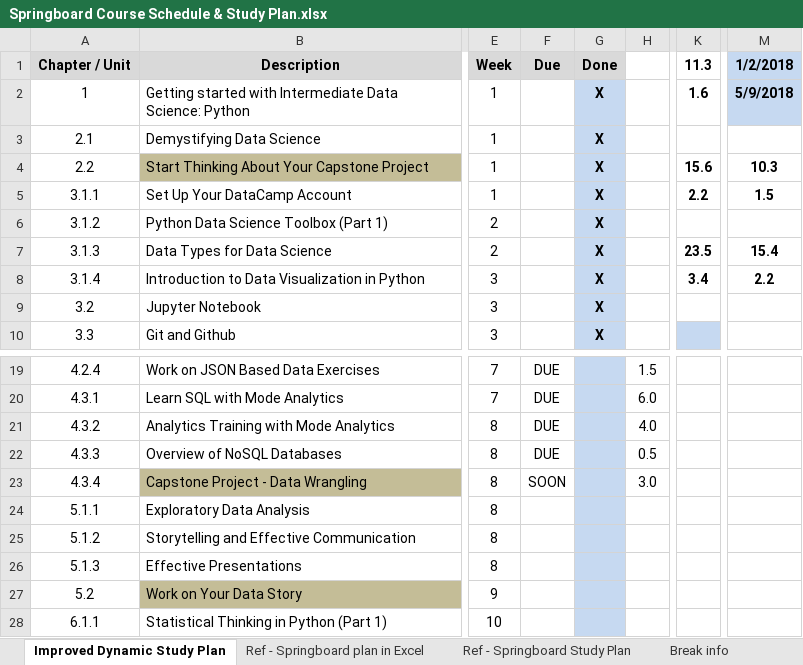
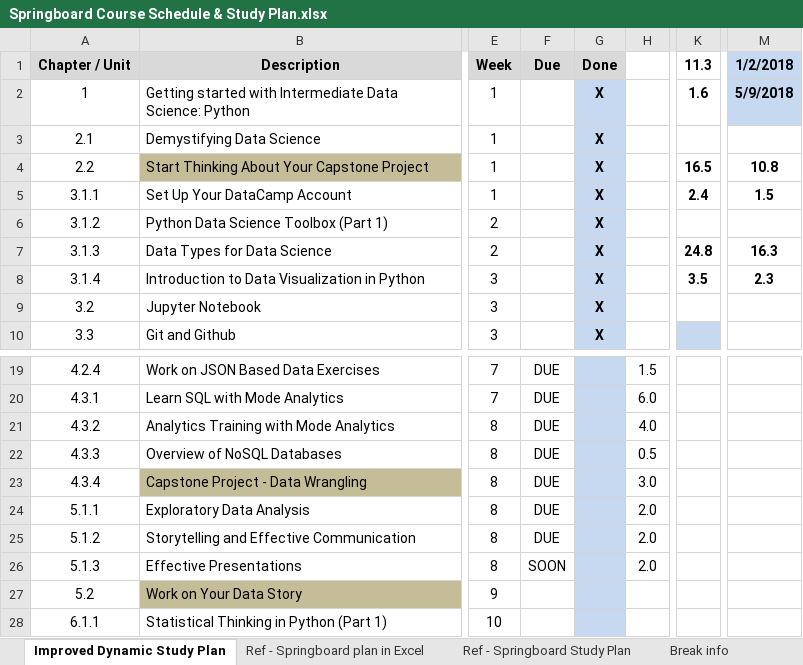
Before and after one commit to BrianLDev/Data-Science-Intensive-Springboard, an Excel workbook: Springboard Course Schedule & Study Plan.xlsx, sheet Improved Dynamic Study Plan, drawn as a sheet; only a part is shown, gaps mark what is left out; values as stored, in another font and other column widths than the file's, no borders; the diff names each change by its address in the sheet, - before the commit and + after, or states it on an @@ line.

```diff
--- a/Springboard Course Schedule & Study Plan.xlsx (sheet Improved Dynamic Study Plan)
+++ b/Springboard Course Schedule & Study Plan.xlsx (sheet Improved Dynamic Study Plan)
-K4 (11.3): 15.6
+K4 (11.3): 16.5
-M4 (1/2/2018): 10.3
+M4 (1/2/2018): 10.8
-K5 (11.3): 2.2
+K5 (11.3): 2.4
-K7 (11.3): 23.5
+K7 (11.3): 24.8
-M7 (1/2/2018): 15.4
+M7 (1/2/2018): 16.3
-K8 (11.3): 3.4
+K8 (11.3): 3.5
-M8 (1/2/2018): 2.2
+M8 (1/2/2018): 2.3
-F23 (Due): SOON
+F23 (Due): DUE
-F24:F25 (Due): (empty)
+F24:F25 (Due): DUE
-H24:H26: (empty)
+H24:H26: 2.0
-F26 (Due): (empty)
+F26 (Due): SOON
```
Also changed, not shown: 2 other files.
